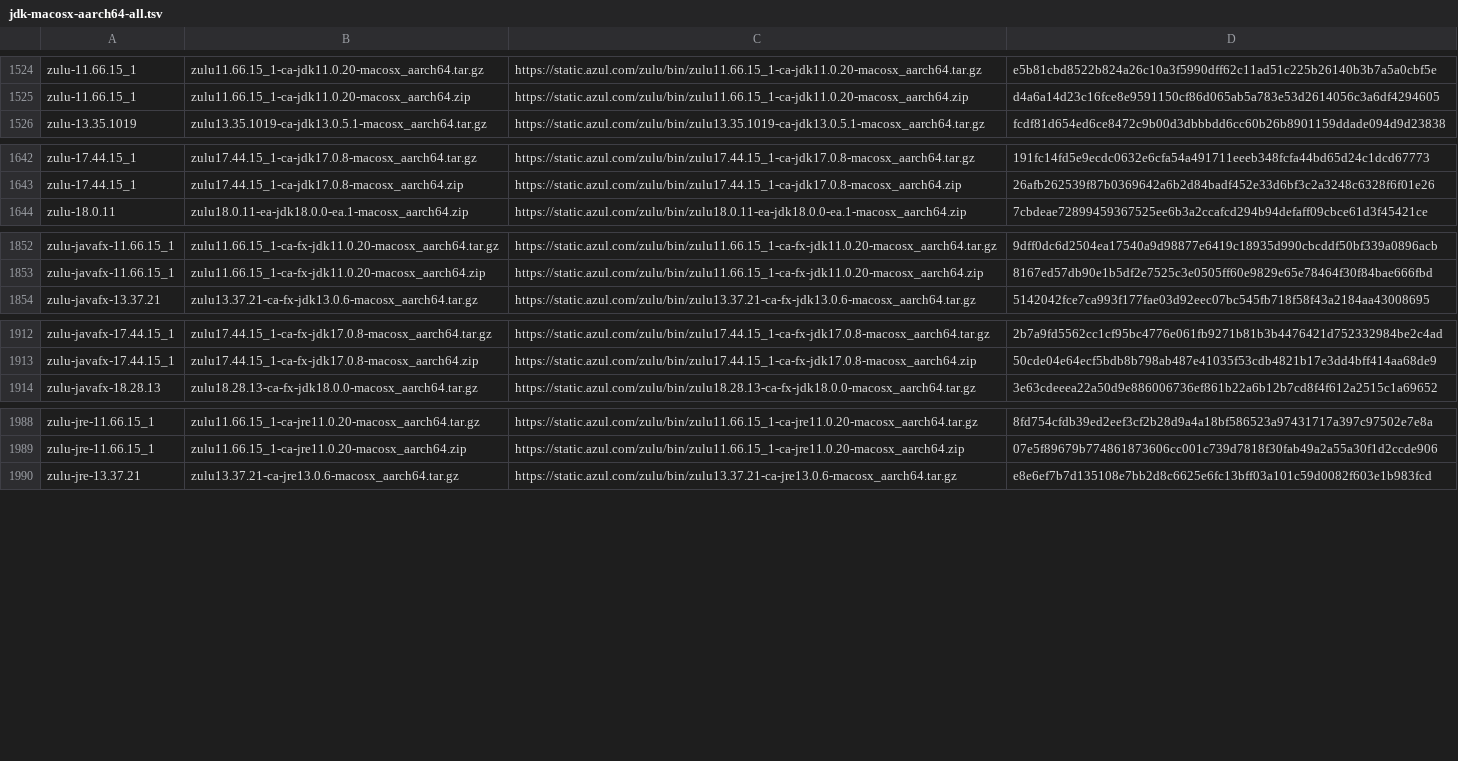
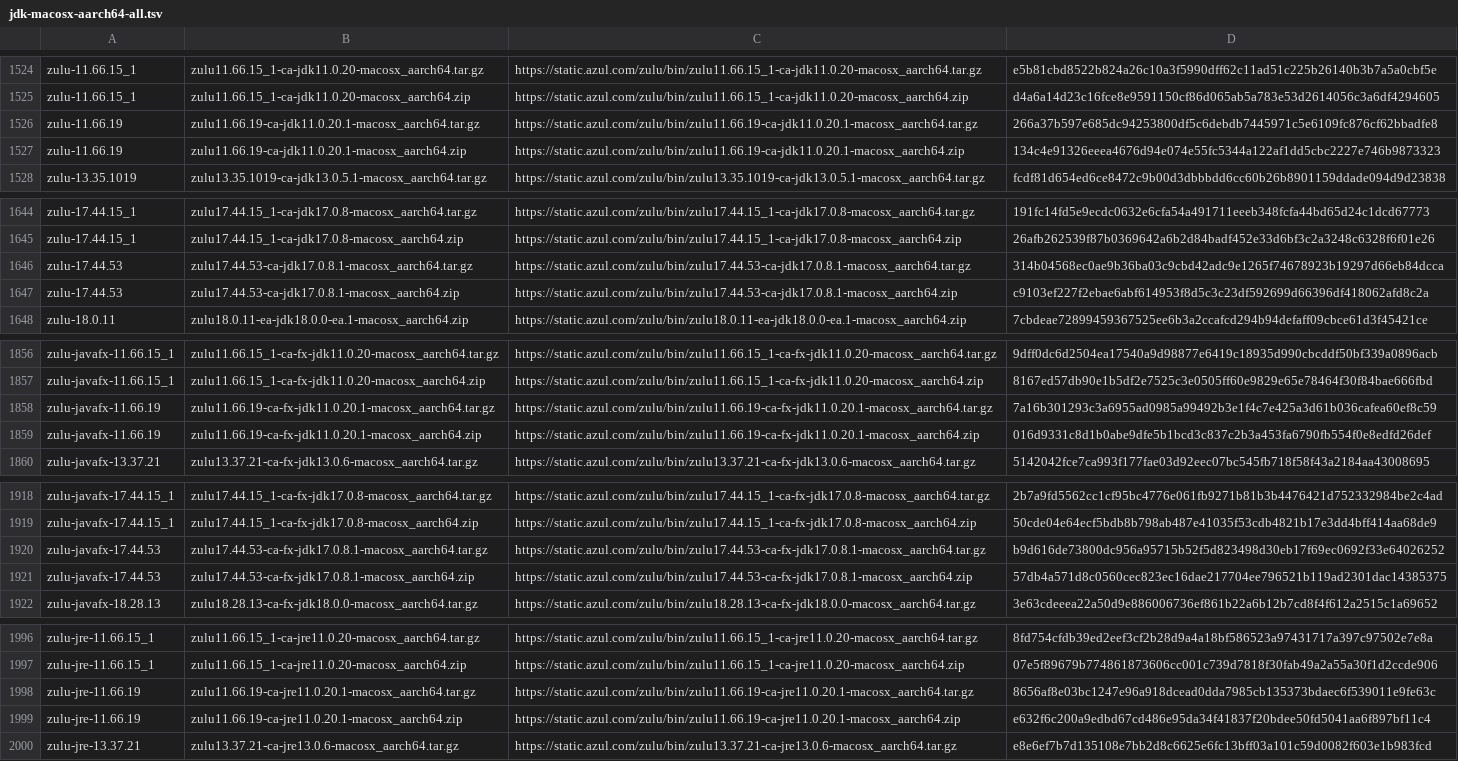
Before and after one commit to mise-plugins/rtx-java, a TSV file: data/jdk-macosx-aarch64-all.tsv, drawn as a sheet; only a part is shown, gaps mark what is left out; the diff covers the shown part only; the diff names each change by its address in the sheet, - before the commit and + after, or states it on an @@ line.

```diff
--- a/data/jdk-macosx-aarch64-all.tsv
+++ b/data/jdk-macosx-aarch64-all.tsv
+row 1526: zulu-11.66.19 | zulu11.66.19-ca-jdk11.0.20.1-macosx_aarch64.tar.gz | https://static.azul.com/zulu/bin/zulu11.66.19-ca-jdk11.0.20.1-macosx_aarch64.tar.gz | 266a37b597e685dc94253800df5c6debdb7445971c5e6109fc876cf62bbadfe8
+row 1527: zulu-11.66.19 | zulu11.66.19-ca-jdk11.0.20.1-macosx_aarch64.zip | https://static.azul.com/zulu/bin/zulu11.66.19-ca-jdk11.0.20.1-macosx_aarch64.zip | 134c4e91326eeea4676d94e074e55fc5344a122af1dd5cbc2227e746b9873323
+row 1646: zulu-17.44.53 | zulu17.44.53-ca-jdk17.0.8.1-macosx_aarch64.tar.gz | https://static.azul.com/zulu/bin/zulu17.44.53-ca-jdk17.0.8.1-macosx_aarch64.tar.gz | 314b04568ec0ae9b36ba03c9cbd42adc9e1265f74678923b19297d66eb84dcca
+row 1647: zulu-17.44.53 | zulu17.44.53-ca-jdk17.0.8.1-macosx_aarch64.zip | https://static.azul.com/zulu/bin/zulu17.44.53-ca-jdk17.0.8.1-macosx_aarch64.zip | c9103ef227f2ebae6abf614953f8d5c3c23df592699d66396df418062afd8c2a
+row 1858: zulu-javafx-11.66.19 | zulu11.66.19-ca-fx-jdk11.0.20.1-macosx_aarch64.tar.gz | https://static.azul.com/zulu/bin/zulu11.66.19-ca-fx-jdk11.0.20.1-macosx_aarch64.tar.gz | 7a16b301293c3a6955ad0985a99492b3e1f4c7e425a3d61b036cafea60ef8c59
+row 1859: zulu-javafx-11.66.19 | zulu11.66.19-ca-fx-jdk11.0.20.1-macosx_aarch64.zip | https://static.azul.com/zulu/bin/zulu11.66.19-ca-fx-jdk11.0.20.1-macosx_aarch64.zip | 016d9331c8d1b0abe9dfe5b1bcd3c837c2b3a453fa6790fb554f0e8edfd26def
+row 1920: zulu-javafx-17.44.53 | zulu17.44.53-ca-fx-jdk17.0.8.1-macosx_aarch64.tar.gz | https://static.azul.com/zulu/bin/zulu17.44.53-ca-fx-jdk17.0.8.1-macosx_aarch64.tar.gz | b9d616de73800dc956a95715b52f5d823498d30eb17f69ec0692f33e64026252
+row 1921: zulu-javafx-17.44.53 | zulu17.44.53-ca-fx-jdk17.0.8.1-macosx_aarch64.zip | https://static.azul.com/zulu/bin/zulu17.44.53-ca-fx-jdk17.0.8.1-macosx_aarch64.zip | 57db4a571d8c0560cec823ec16dae217704ee796521b119ad2301dac14385375
+row 1998: zulu-jre-11.66.19 | zulu11.66.19-ca-jre11.0.20.1-macosx_aarch64.tar.gz | https://static.azul.com/zulu/bin/zulu11.66.19-ca-jre11.0.20.1-macosx_aarch64.tar.gz | 8656af8e03bc1247e96a918dcead0dda7985cb135373bdaec6f539011e9fe63c
+row 1999: zulu-jre-11.66.19 | zulu11.66.19-ca-jre11.0.20.1-macosx_aarch64.zip | https://static.azul.com/zulu/bin/zulu11.66.19-ca-jre11.0.20.1-macosx_aarch64.zip | e632f6c200a9edbd67cd486e95da34f41837f20bdee50fd5041aa6f897bf11c4
```
Also changed, not shown: 6 added rows elsewhere in this file, data/jdk-linux-x86_64-ga.tsv, data/jdk-linux-x86_64.tsv, 13 other files.
